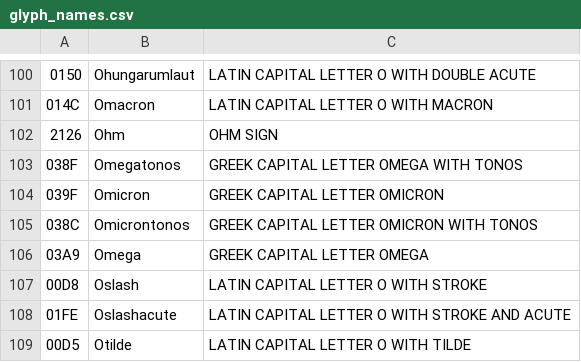
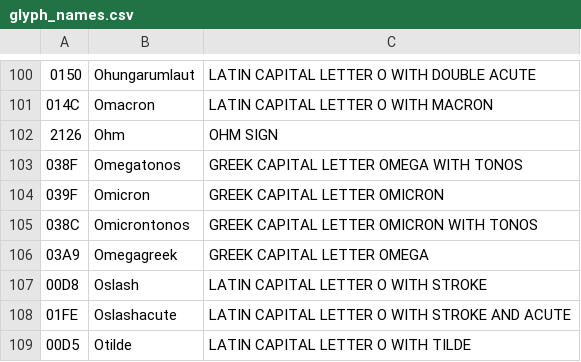
Before and after one commit to devosb/smithplus, a CSV file: etc/glyph_names/glyph_names.csv, drawn as a sheet; only a part is shown, gaps mark what is left out.

Commit message:
Clarify Ohm and Omega

```diff
--- a/etc/glyph_names/glyph_names.csv
+++ b/etc/glyph_names/glyph_names.csv
@@ -105,3 +105,3 @@
 038C,Omicrontonos,GREEK CAPITAL LETTER OMICRON WITH TONOS
-03A9,Omega,GREEK CAPITAL LETTER OMEGA
+03A9,Omegagreek,GREEK CAPITAL LETTER OMEGA
 00D8,Oslash,LATIN CAPITAL LETTER O WITH STROKE
```
Also changed, not shown: 1 other file.
